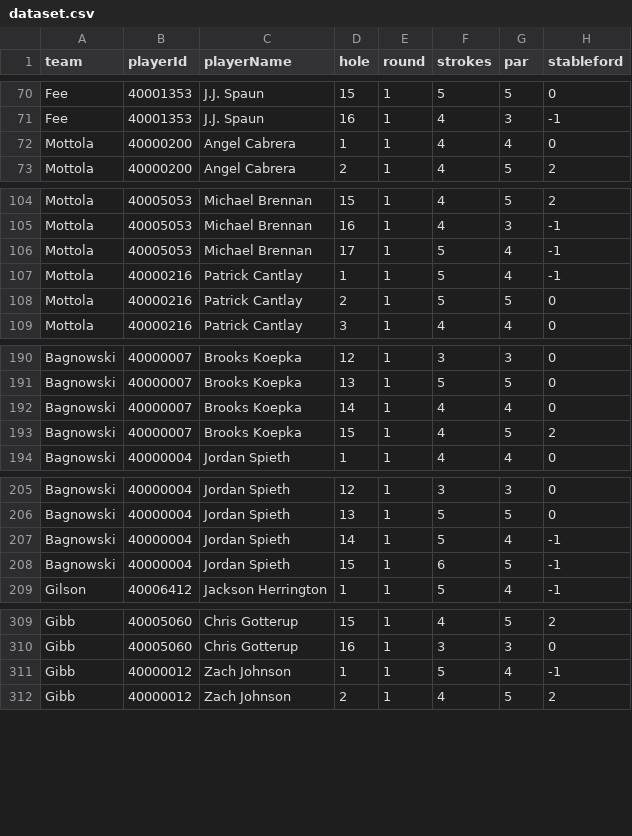
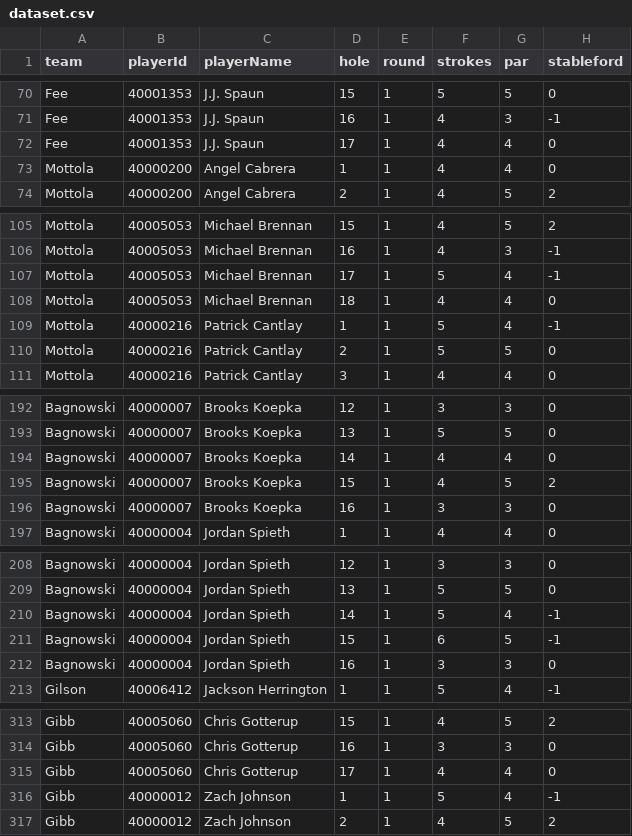
Before and after one commit to BrewingTB/Mastayers26, a CSV file: data/dataset.csv, drawn as a sheet; only a part is shown, gaps mark what is left out; the diff covers the shown part only.

```diff
--- a/data/dataset.csv
+++ b/data/dataset.csv
@@ -71,2 +71,3 @@ Fee,40001353,J.J. Spaun,15,1,5,5,0
 Fee,40001353,J.J. Spaun,16,1,4,3,-1
+Fee,40001353,J.J. Spaun,17,1,4,4,0
 Mottola,40000200,Angel Cabrera,1,1,4,4,0
@@ -106,2 +107,3 @@ Mottola,40005053,Michael Brennan,16,1,4,3,-1
 Mottola,40005053,Michael Brennan,17,1,5,4,-1
+Mottola,40005053,Michael Brennan,18,1,4,4,0
 Mottola,40000216,Patrick Cantlay,1,1,5,4,-1
@@ -193,2 +195,3 @@ Bagnowski,40000007,Brooks Koepka,14,1,4,4,0
 Bagnowski,40000007,Brooks Koepka,15,1,4,5,2
+Bagnowski,40000007,Brooks Koepka,16,1,3,3,0
 Bagnowski,40000004,Jordan Spieth,1,1,4,4,0
@@ -208,2 +211,3 @@ Bagnowski,40000004,Jordan Spieth,14,1,5,4,-1
 Bagnowski,40000004,Jordan Spieth,15,1,6,5,-1
+Bagnowski,40000004,Jordan Spieth,16,1,3,3,0
 Gilson,40006412,Jackson Herrington,1,1,5,4,-1
@@ -310,2 +314,3 @@ Gibb,40005060,Chris Gotterup,15,1,4,5,2
 Gibb,40005060,Chris Gotterup,16,1,3,3,0
+Gibb,40005060,Chris Gotterup,17,1,4,4,0
 Gibb,40000012,Zach Johnson,1,1,5,4,-1
```
Also changed, not shown: 13 added rows elsewhere in this file, 3 other files.
